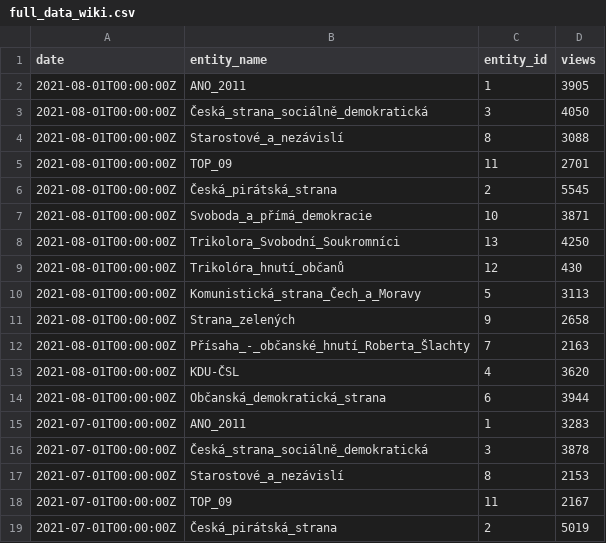
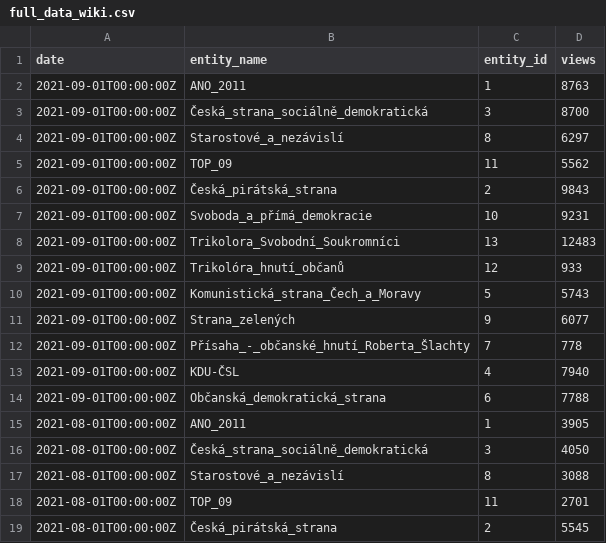
Before and after one commit to opop999/election_monitoring_popularity_wiki_gtrends, a CSV file: data/full_data_wiki.csv, drawn as a sheet; only a part is shown; the shorter side is filled out with more unchanged rows.

```diff
--- a/data/full_data_wiki.csv
+++ b/data/full_data_wiki.csv
@@ -1,2 +1,15 @@
 date,entity_name,entity_id,views
+2021-09-01T00:00:00Z,ANO_2011,1,8763
+2021-09-01T00:00:00Z,Česká_strana_sociálně_demokratická,3,8700
+2021-09-01T00:00:00Z,Starostové_a_nezávislí,8,6297
+2021-09-01T00:00:00Z,TOP_09,11,5562
+2021-09-01T00:00:00Z,Česká_pirátská_strana,2,9843
+2021-09-01T00:00:00Z,Svoboda_a_přímá_demokracie,10,9231
+2021-09-01T00:00:00Z,Trikolora_Svobodní_Soukromníci,13,12483
+2021-09-01T00:00:00Z,Trikolóra_hnutí_občanů,12,933
+2021-09-01T00:00:00Z,Komunistická_strana_Čech_a_Moravy,5,5743
+2021-09-01T00:00:00Z,Strana_zelených,9,6077
+2021-09-01T00:00:00Z,Přísaha_-_občanské_hnutí_Roberta_Šlachty,7,778
+2021-09-01T00:00:00Z,KDU-ČSL,4,7940
+2021-09-01T00:00:00Z,Občanská_demokratická_strana,6,7788
 2021-08-01T00:00:00Z,ANO_2011,1,3905
```
Also changed, not shown: data/full_data_gtrends.csv, data/summary_tables/per_year_views_summary_gtrends.csv, 18 other files.
